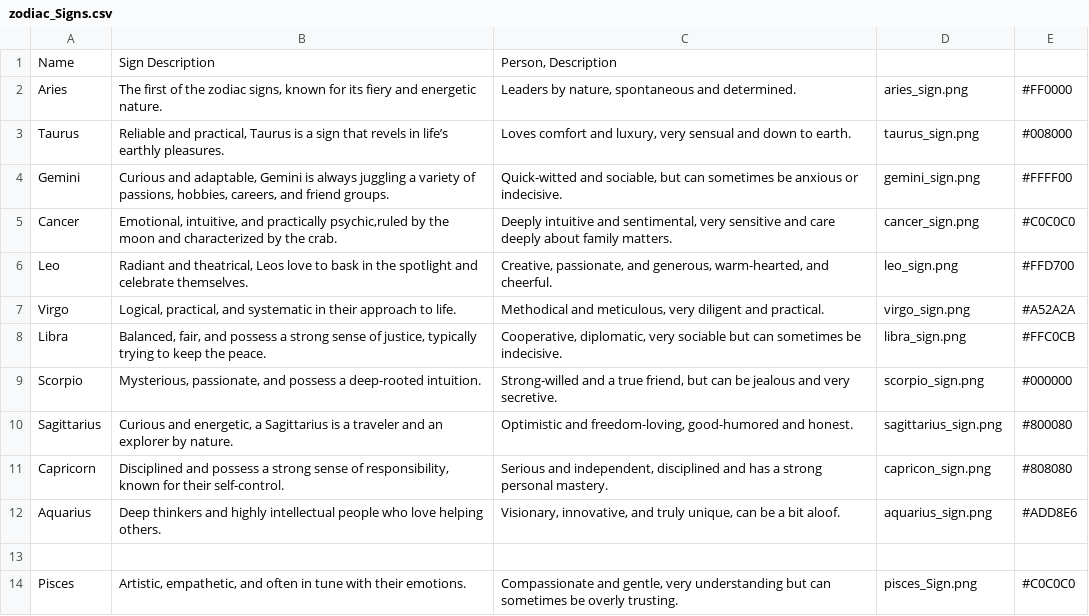
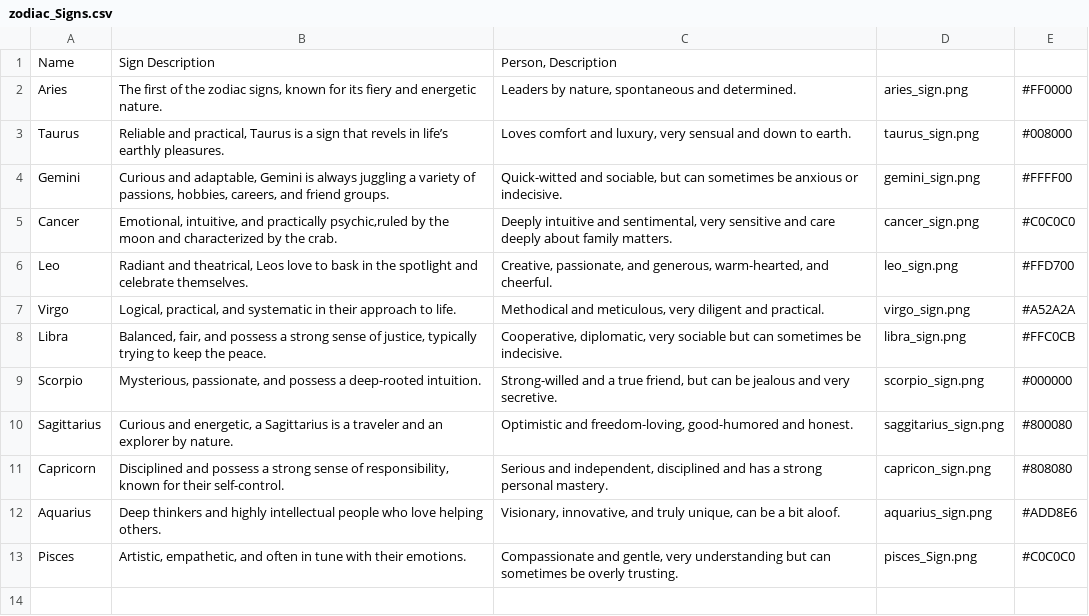
Before and after one commit to Fluffkin23/MauiStellar, a CSV file: MauiStellar2/Resources/zodiac_Signs.csv, drawn as a sheet.

```diff
--- a/MauiStellar2/Resources/zodiac_Signs.csv
+++ b/MauiStellar2/Resources/zodiac_Signs.csv
@@ -9,6 +9,5 @@ Libra;"Balanced, fair, and possess a strong sense of justice, typically trying t
 Scorpio;"Mysterious, passionate, and possess a deep-rooted intuition.";"Strong-willed and a true friend, but can be jealous and very secretive.";scorpio_sign.png;#000000
-Sagittarius;"Curious and energetic, a Sagittarius is a traveler and an explorer by nature.";"Optimistic and freedom-loving, good-humored and honest.";sagittarius_sign.png;#800080
+Sagittarius;"Curious and energetic, a Sagittarius is a traveler and an explorer by nature.";"Optimistic and freedom-loving, good-humored and honest.";saggitarius_sign.png;#800080
 Capricorn;"Disciplined and possess a strong sense of responsibility, known for their self-control.";"Serious and independent, disciplined and has a strong personal mastery.";capricon_sign.png;#808080
 Aquarius;Deep thinkers and highly intellectual people who love helping others.;"Visionary, innovative, and truly unique, can be a bit aloof.";aquarius_sign.png;#ADD8E6
-
 Pisces;"Artistic, empathetic, and often in tune with their emotions.";"Compassionate and gentle, very understanding but can sometimes be overly trusting.";pisces_Sign.png;#C0C0C0
```
Also changed, not shown: 10 other files.
